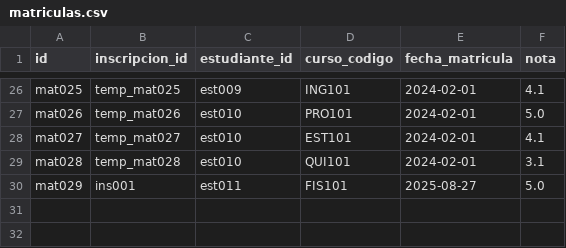
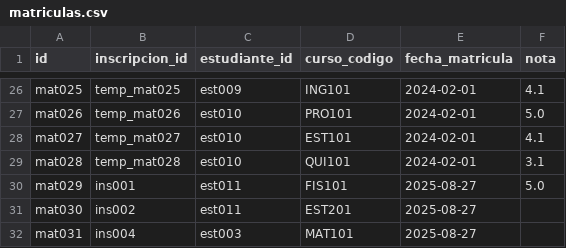
Before and after one commit to bdavidherrera/BDHB-PHYTON, a CSV file: datos/matriculas.csv, drawn as a sheet; only a part is shown, gaps mark what is left out; the diff names each change by its address in the sheet, - before the commit and + after, or states it on an @@ line.

```diff
--- a/datos/matriculas.csv
+++ b/datos/matriculas.csv
+row 31: mat030 | ins002 | est011 | EST201 | 2025-08-27
+row 32: mat031 | ins004 | est003 | MAT101 | 2025-08-27
```
Also changed, not shown: datos/estudiantes.csv, 3 other files.
